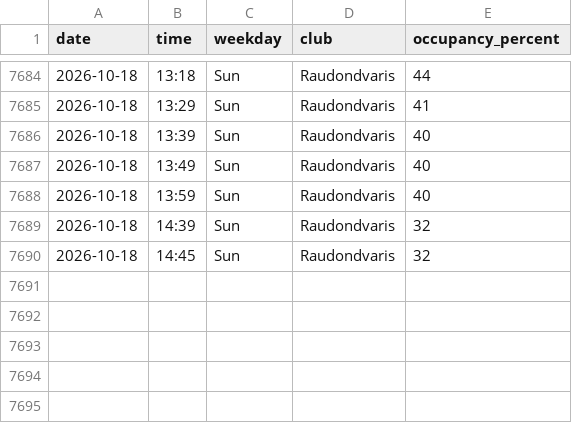
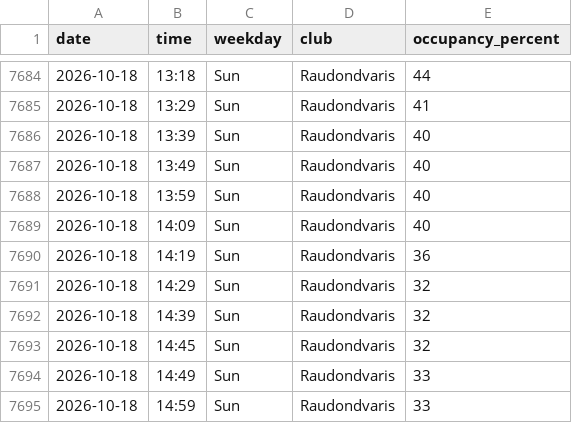
Before and after one commit to RimtasNoras/lemongym-occupancy, a CSV file: occupancy.csv, drawn as a sheet; only a part is shown, gaps mark what is left out; the diff names each change by its address in the sheet, - before the commit and + after, or states it on an @@ line.

```diff
--- a/occupancy.csv
+++ b/occupancy.csv
+row 7689: 2026-10-18 | 14:09 | Sun | Raudondvaris | 40
+row 7690: 2026-10-18 | 14:19 | Sun | Raudondvaris | 36
+row 7691: 2026-10-18 | 14:29 | Sun | Raudondvaris | 32
+row 7694: 2026-10-18 | 14:49 | Sun | Raudondvaris | 33
+row 7695: 2026-10-18 | 14:59 | Sun | Raudondvaris | 33
```
Also changed, not shown: 1 other file.
